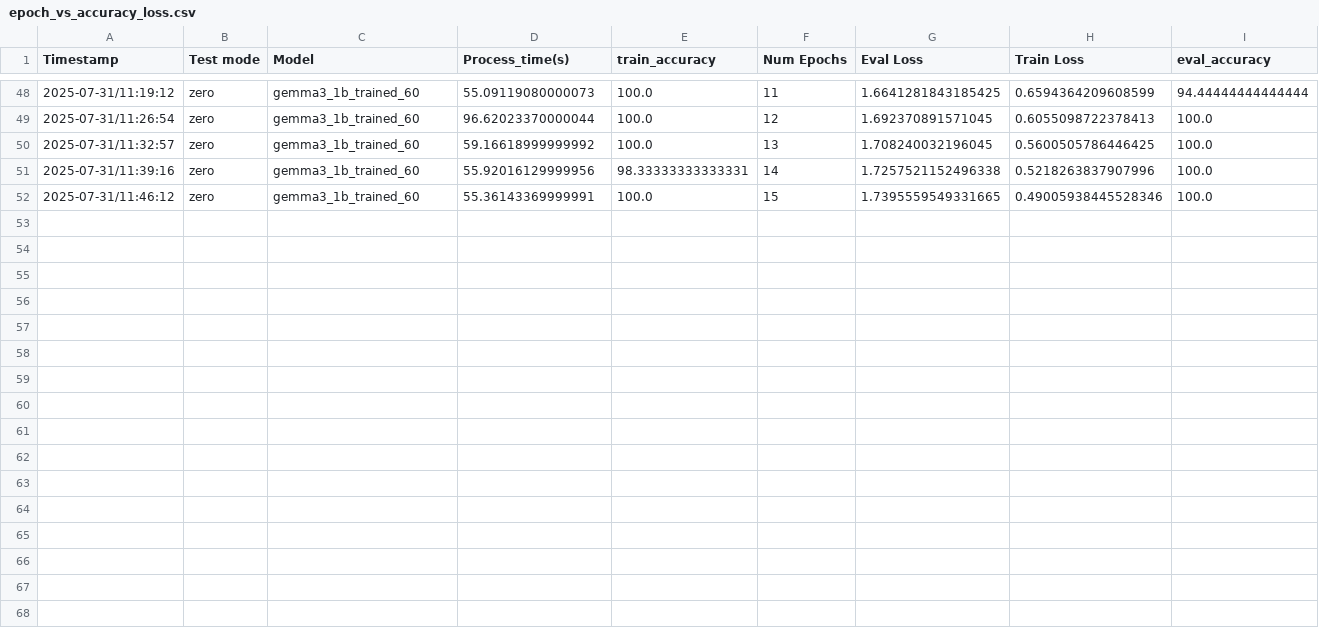
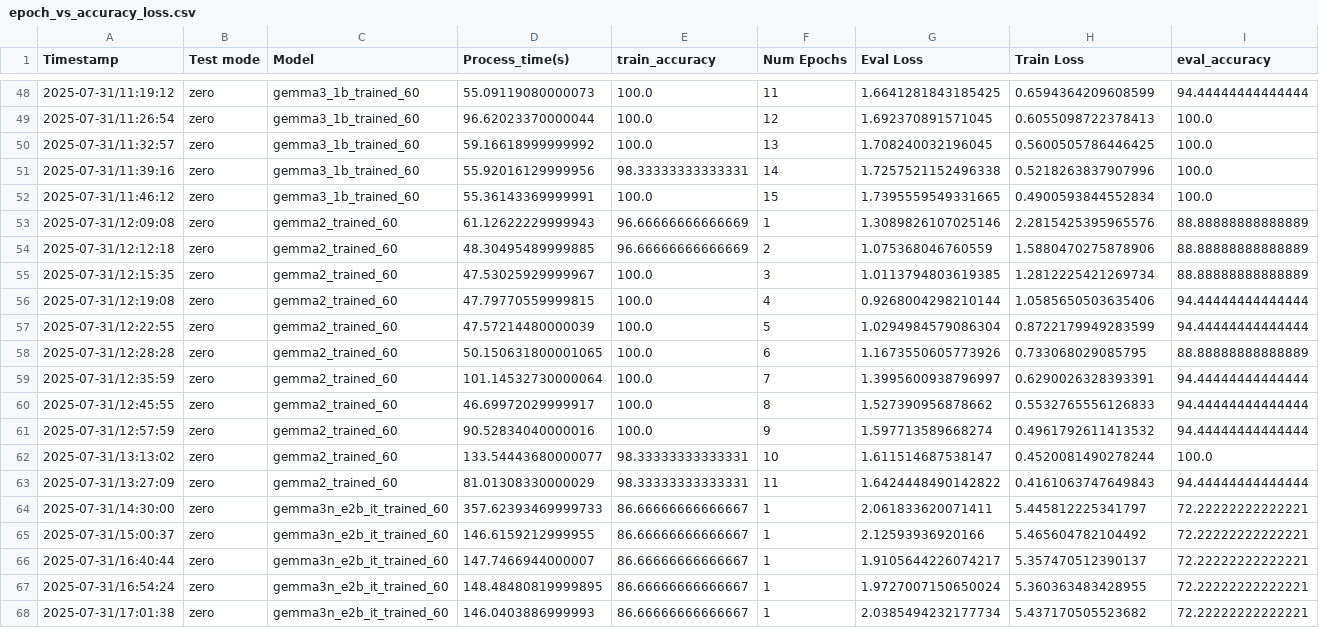
Before and after one commit to cornelGrg/llm-zeroShot-fineTuning, a CSV file: epoch_vs_accuracy_loss.csv, drawn as a sheet; only a part is shown, gaps mark what is left out.

```diff
--- a/epoch_vs_accuracy_loss.csv
+++ b/epoch_vs_accuracy_loss.csv
@@ -51,2 +51,18 @@ Timestamp;Test mode;Model;Process_time(s);train_accuracy;Num Epochs;Eval Loss;Tr
 2025-07-31/11:39:16;zero;gemma3_1b_trained_60;55.92016129999956;98.33333333333331;14;1.7257521152496338;0.5218263837907996;100.0
-2025-07-31/11:46:12;zero;gemma3_1b_trained_60;55.36143369999991;100.0;15;1.7395559549331665;0.49005938445528346;100.0
+2025-07-31/11:46:12;zero;gemma3_1b_trained_60;55.36143369999991;100.0;15;1.7395559549331665;0.4900593844552834;100.0
+2025-07-31/12:09:08;zero;gemma2_trained_60;61.12622229999943;96.66666666666669;1;1.3089826107025146;2.2815425395965576;88.88888888888889
+2025-07-31/12:12:18;zero;gemma2_trained_60;48.30495489999885;96.66666666666669;2;1.075368046760559;1.5880470275878906;88.88888888888889
+2025-07-31/12:15:35;zero;gemma2_trained_60;47.53025929999967;100.0;3;1.0113794803619385;1.2812225421269734;88.88888888888889
+2025-07-31/12:19:08;zero;gemma2_trained_60;47.79770559999815;100.0;4;0.9268004298210144;1.0585650503635406;94.44444444444444
+2025-07-31/12:22:55;zero;gemma2_trained_60;47.57214480000039;100.0;5;1.0294984579086304;0.8722179949283599;94.44444444444444
+2025-07-31/12:28:28;zero;gemma2_trained_60;50.150631800001065;100.0;6;1.1673550605773926;0.733068029085795;88.88888888888889
+2025-07-31/12:35:59;zero;gemma2_trained_60;101.14532730000064;100.0;7;1.3995600938796997;0.6290026328393391;94.44444444444444
+2025-07-31/12:45:55;zero;gemma2_trained_60;46.69972029999917;100.0;8;1.527390956878662;0.5532765556126833;94.44444444444444
+2025-07-31/12:57:59;zero;gemma2_trained_60;90.52834040000016;100.0;9;1.597713589668274;0.4961792611413532;94.44444444444444
+2025-07-31/13:13:02;zero;gemma2_trained_60;133.54443680000077;98.33333333333331;10;1.611514687538147;0.4520081490278244;100.0
+2025-07-31/13:27:09;zero;gemma2_trained_60;81.01308330000029;98.33333333333331;11;1.6424448490142822;0.4161063747649843;94.44444444444444
+2025-07-31/14:30:00;zero;gemma3n_e2b_it_trained_60;357.62393469999733;86.66666666666667;1;2.061833620071411;5.445812225341797;72.22222222222221
+2025-07-31/15:00:37;zero;gemma3n_e2b_it_trained_60;146.6159212999955;86.66666666666667;1;2.12593936920166;5.465604782104492;72.22222222222221
+2025-07-31/16:40:44;zero;gemma3n_e2b_it_trained_60;147.7466944000007;86.66666666666667;1;1.9105644226074217;5.357470512390137;72.22222222222221
+2025-07-31/16:54:24;zero;gemma3n_e2b_it_trained_60;148.48480819999895;86.66666666666667;1;1.9727007150650024;5.360363483428955;72.22222222222221
+2025-07-31/17:01:38;zero;gemma3n_e2b_it_trained_60;146.0403886999993;86.66666666666667;1;2.0385494232177734;5.437170505523682;72.22222222222221
```
Also changed, not shown: accuracy_example_pool_sizes.csv, 9 other files.
